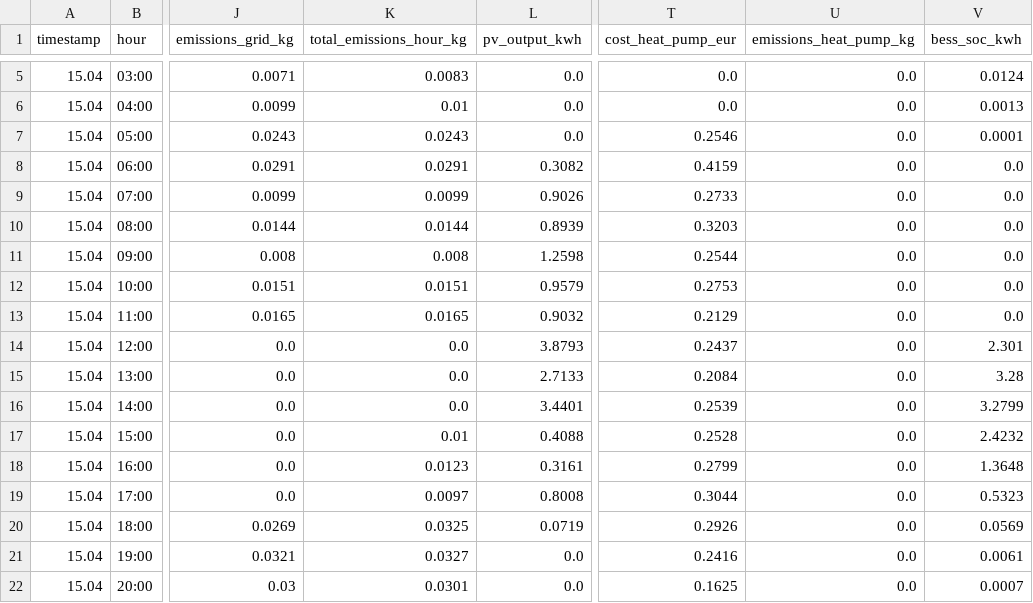
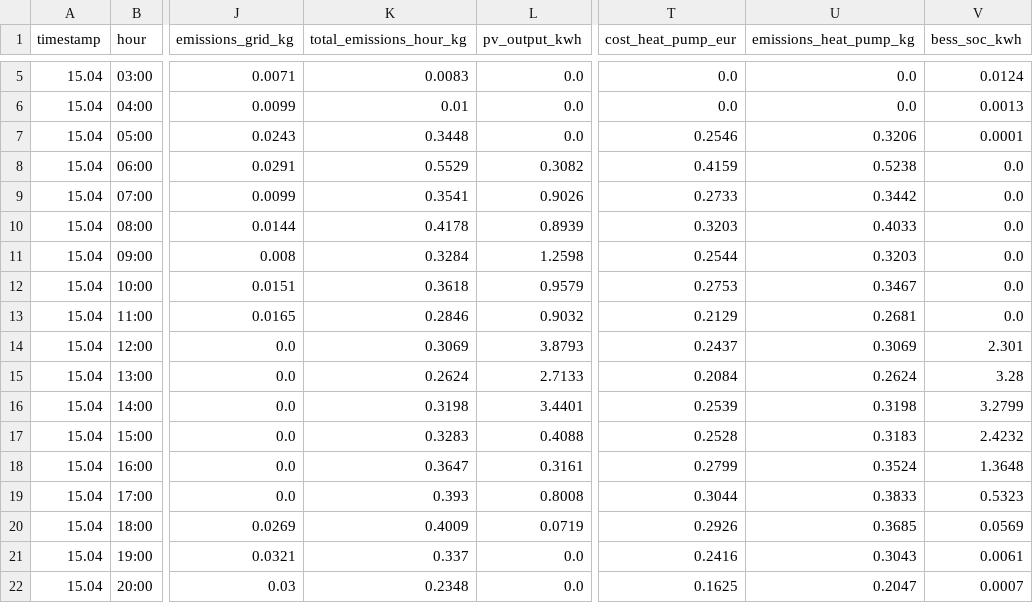
Before and after one commit to lukasmoser2001/Neighborhood_Multi-Energy_Microgrid_System, a CSV file: Results/Tables/hourly_results_D_grid_ashp_pv_bess_tess_spring.csv, drawn as a sheet; only a part is shown, gaps mark what is left out; the diff covers the shown part only; the diff names each change by its address in the sheet, - before the commit and + after, or states it on an @@ line.

```diff
--- a/Results/Tables/hourly_results_D_grid_ashp_pv_bess_tess_spring.csv
+++ b/Results/Tables/hourly_results_D_grid_ashp_pv_bess_tess_spring.csv
-K7 (total_emissions_hour_kg): 0.0243
+K7 (total_emissions_hour_kg): 0.3448
-U7 (emissions_heat_pump_kg): 0.0
+U7 (emissions_heat_pump_kg): 0.3206
-K8 (total_emissions_hour_kg): 0.0291
+K8 (total_emissions_hour_kg): 0.5529
-U8 (emissions_heat_pump_kg): 0.0
+U8 (emissions_heat_pump_kg): 0.5238
-K9 (total_emissions_hour_kg): 0.0099
+K9 (total_emissions_hour_kg): 0.3541
-U9 (emissions_heat_pump_kg): 0.0
+U9 (emissions_heat_pump_kg): 0.3442
-K10 (total_emissions_hour_kg): 0.0144
+K10 (total_emissions_hour_kg): 0.4178
-U10 (emissions_heat_pump_kg): 0.0
+U10 (emissions_heat_pump_kg): 0.4033
-K11 (total_emissions_hour_kg): 0.008
+K11 (total_emissions_hour_kg): 0.3284
-U11 (emissions_heat_pump_kg): 0.0
+U11 (emissions_heat_pump_kg): 0.3203
-K12 (total_emissions_hour_kg): 0.0151
+K12 (total_emissions_hour_kg): 0.3618
-U12 (emissions_heat_pump_kg): 0.0
+U12 (emissions_heat_pump_kg): 0.3467
-K13 (total_emissions_hour_kg): 0.0165
+K13 (total_emissions_hour_kg): 0.2846
-U13 (emissions_heat_pump_kg): 0.0
+U13 (emissions_heat_pump_kg): 0.2681
-K14 (total_emissions_hour_kg): 0.0
+K14 (total_emissions_hour_kg): 0.3069
-U14 (emissions_heat_pump_kg): 0.0
+U14 (emissions_heat_pump_kg): 0.3069
-K15 (total_emissions_hour_kg): 0.0
+K15 (total_emissions_hour_kg): 0.2624
-U15 (emissions_heat_pump_kg): 0.0
+U15 (emissions_heat_pump_kg): 0.2624
-K16 (total_emissions_hour_kg): 0.0
+K16 (total_emissions_hour_kg): 0.3198
-U16 (emissions_heat_pump_kg): 0.0
+U16 (emissions_heat_pump_kg): 0.3198
-K17 (total_emissions_hour_kg): 0.01
+K17 (total_emissions_hour_kg): 0.3283
-U17 (emissions_heat_pump_kg): 0.0
+U17 (emissions_heat_pump_kg): 0.3183
-K18 (total_emissions_hour_kg): 0.0123
+K18 (total_emissions_hour_kg): 0.3647
-U18 (emissions_heat_pump_kg): 0.0
+U18 (emissions_heat_pump_kg): 0.3524
-K19 (total_emissions_hour_kg): 0.0097
+K19 (total_emissions_hour_kg): 0.393
-U19 (emissions_heat_pump_kg): 0.0
+U19 (emissions_heat_pump_kg): 0.3833
-K20 (total_emissions_hour_kg): 0.0325
+K20 (total_emissions_hour_kg): 0.4009
-U20 (emissions_heat_pump_kg): 0.0
+U20 (emissions_heat_pump_kg): 0.3685
-K21 (total_emissions_hour_kg): 0.0327
+K21 (total_emissions_hour_kg): 0.337
-U21 (emissions_heat_pump_kg): 0.0
+U21 (emissions_heat_pump_kg): 0.3043
-K22 (total_emissions_hour_kg): 0.0301
+K22 (total_emissions_hour_kg): 0.2348
-U22 (emissions_heat_pump_kg): 0.0
+U22 (emissions_heat_pump_kg): 0.2047
```
Also changed, not shown: 6 edited cells elsewhere in this file, Results/Tables/annual_results_D_grid_ashp_pv_bess_tess.csv, Results/Tables/hourly_results_D_grid_ashp_pv_bess_tess_autumn.csv, 50 other files.
